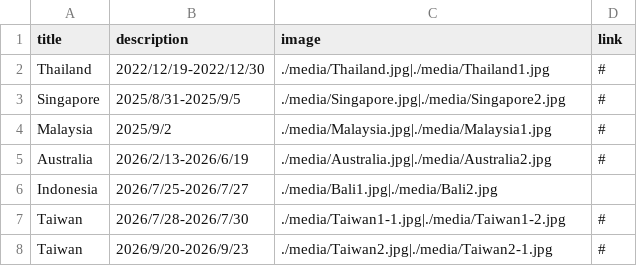
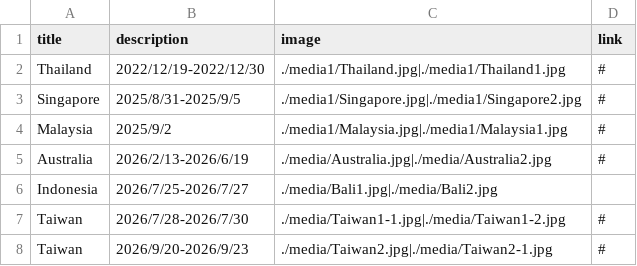
Before and after one commit to Dai-os-tech/portfolio-site, a CSV file: works.csv, drawn as a sheet.

Commit message:
Change image paths in works.csv to 'media1'
Updated image paths to use 'media1' directory for several entries.

```diff
--- a/works.csv
+++ b/works.csv
@@ -1,5 +1,5 @@
 title,description,image,link
-Thailand,2022/12/19-2022/12/30,./media/Thailand.jpg|./media/Thailand1.jpg,#
-Singapore,2025/8/31-2025/9/5,./media/Singapore.jpg|./media/Singapore2.jpg,#
-Malaysia,2025/9/2,./media/Malaysia.jpg|./media/Malaysia1.jpg,#
+Thailand,2022/12/19-2022/12/30,./media1/Thailand.jpg|./media1/Thailand1.jpg,#
+Singapore,2025/8/31-2025/9/5,./media1/Singapore.jpg|./media1/Singapore2.jpg,#
+Malaysia,2025/9/2,./media1/Malaysia.jpg|./media1/Malaysia1.jpg,#
 Australia,2026/2/13-2026/6/19,./media/Australia.jpg|./media/Australia2.jpg,#
```
